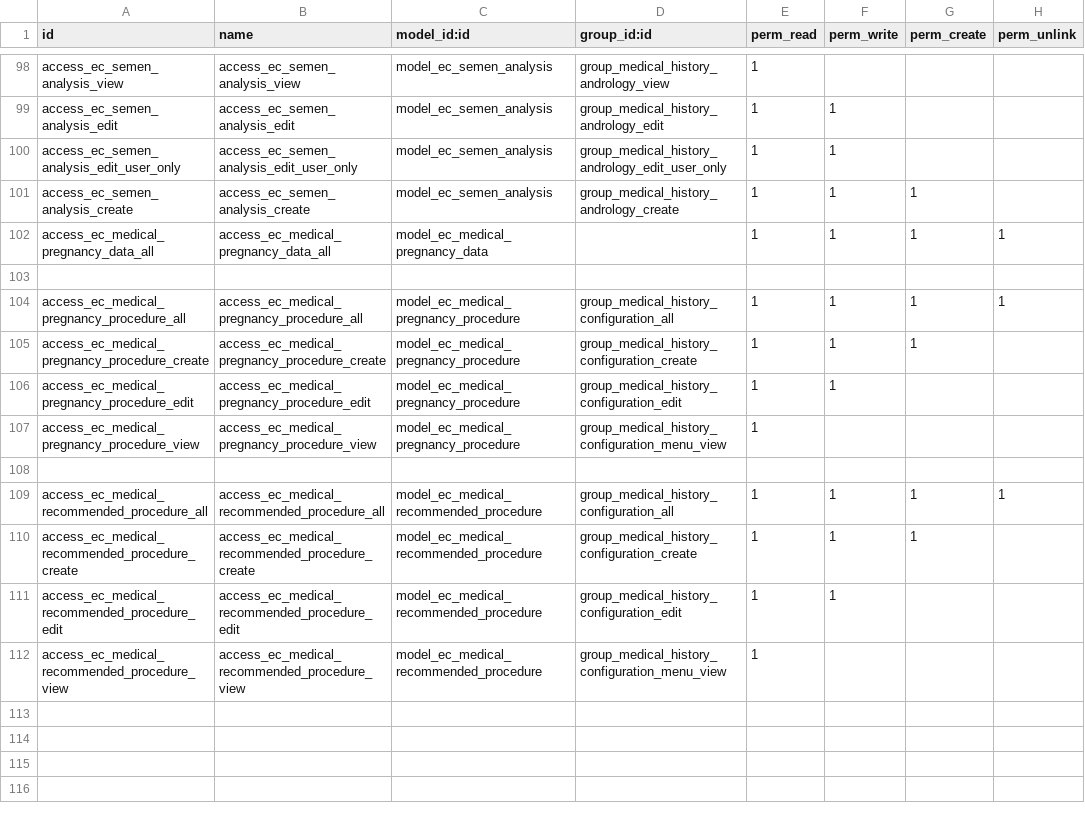
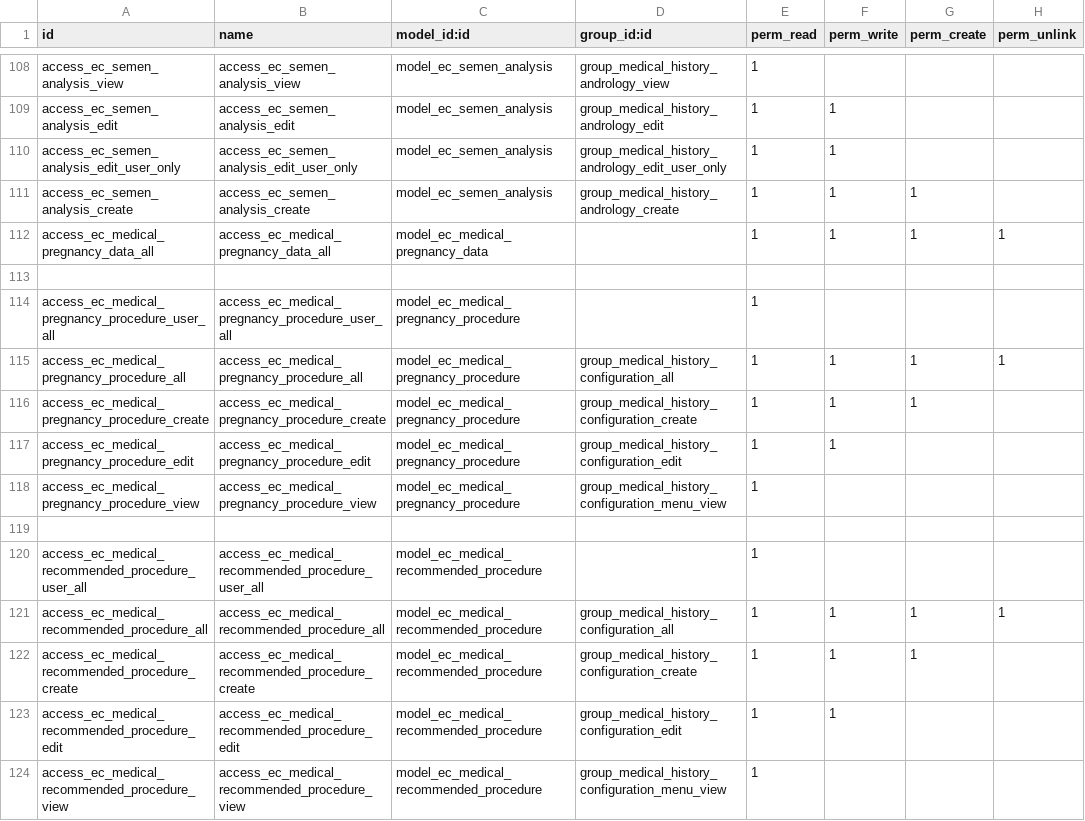
Before and after one commit to rashid6309/odoo16, a CSV file: custom/ecare_medical_history/security/ir.model.access.csv, drawn as a sheet; only a part is shown, gaps mark what is left out; the diff covers the shown part only.

```diff
--- a/custom/ecare_medical_history/security/ir.model.access.csv
+++ b/custom/ecare_medical_history/security/ir.model.access.csv
@@ -103,2 +113,3 @@ access_ec_medical_pregnancy_data_all,access_ec_medical_pregnancy_data_all,model_
 
+access_ec_medical_pregnancy_procedure_user_all,access_ec_medical_pregnancy_procedure_user_all,model_ec_medical_pregnancy_procedure,,1,,,
 access_ec_medical_pregnancy_procedure_all,access_ec_medical_pregnancy_procedure_all,model_ec_medical_pregnancy_procedure,group_medical_history_configuration_all,1,1,1,1
@@ -108,2 +119,3 @@ access_ec_medical_pregnancy_procedure_view,access_ec_medical_pregnancy_procedure
 
+access_ec_medical_recommended_procedure_user_all,access_ec_medical_recommended_procedure_user_all,model_ec_medical_recommended_procedure,,1,,,
 access_ec_medical_recommended_procedure_all,access_ec_medical_recommended_procedure_all,model_ec_medical_recommended_procedure,group_medical_history_configuration_all,1,1,1,1
```
Also changed, not shown: 10 added rows elsewhere in this file, 1 other file.
